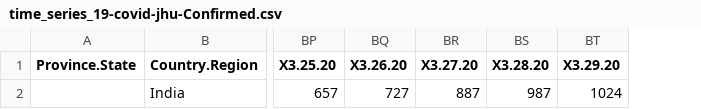
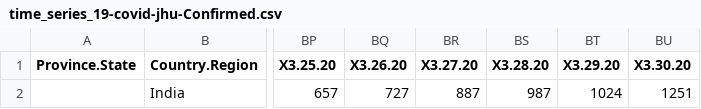
Before and after one commit to ravi-prakash1907/COVID-19-India, a CSV file: time_series_data/jhu_format/time_series_19-covid-jhu-Confirmed.csv, drawn as a sheet; only a part is shown, gaps mark what is left out; the diff names each change by its address in the sheet, - before the commit and + after, or states it on an @@ line.

Commit message:
New time series data format (for JHU updates)

```diff
--- a/time_series_data/jhu_format/time_series_19-covid-jhu-Confirmed.csv
+++ b/time_series_data/jhu_format/time_series_19-covid-jhu-Confirmed.csv
+column BU (X3.30.20), row 2: 1251
```
